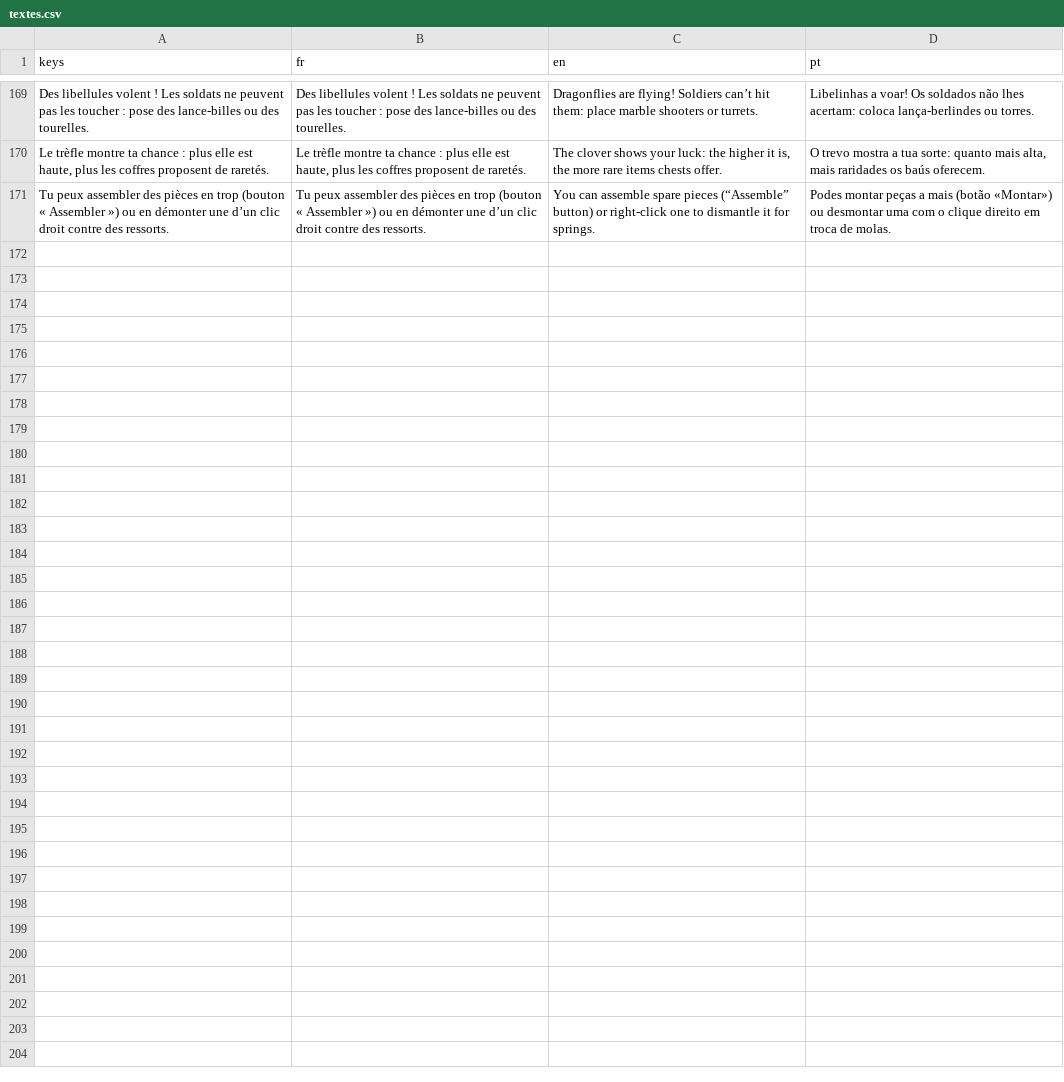
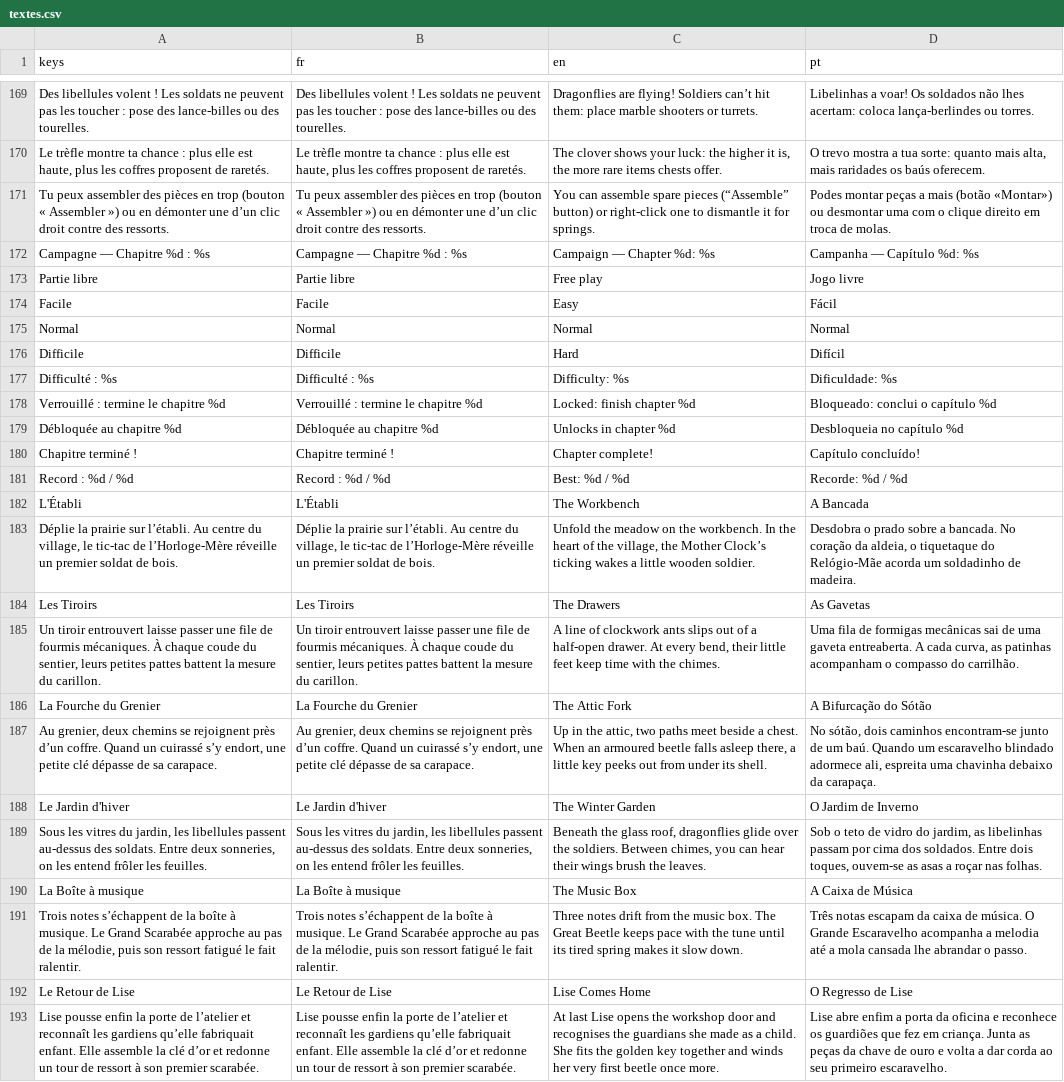
Before and after one commit to Loogatoxx/Rouages, a CSV file: traductions/textes.csv, drawn as a sheet; only a part is shown, gaps mark what is left out; the diff names each change by its address in the sheet, - before the commit and + after, or states it on an @@ line.

```diff
--- a/traductions/textes.csv
+++ b/traductions/textes.csv
+row 172: Campagne — Chapitre %d : %s | Campagne — Chapitre %d : %s | Campaign — Chapter %d: %s | Campanha — Capítulo %d: %s
+row 173: Partie libre | Partie libre | Free play | Jogo livre
+row 174: Facile | Facile | Easy | Fácil
+row 175: Normal | Normal | Normal | Normal
+row 176: Difficile | Difficile | Hard | Difícil
+row 177: Difficulté : %s | Difficulté : %s | Difficulty: %s | Dificuldade: %s
+row 178: Verrouillé : termine le chapitre %d | Verrouillé : termine le chapitre %d | Locked: finish chapter %d | Bloqueado: conclui o capítulo %d
+row 179: Débloquée au chapitre %d | Débloquée au chapitre %d | Unlocks in chapter %d | Desbloqueia no capítulo %d
+row 180: Chapitre terminé ! | Chapitre terminé ! | Chapter complete! | Capítulo concluído!
+row 181: Record : %d / %d | Record : %d / %d | Best: %d / %d | Recorde: %d / %d
+row 182: L'Établi | L'Établi | The Workbench | A Bancada
+row 183: Déplie la prairie sur l’établi. Au centre du village, le tic-tac de l’Horloge-Mère réveille un premier soldat de bois. | Déplie la prairie sur l’établi. Au centre du village, le tic-tac de l’Horloge-Mère réveille un premier soldat de bois. | Unfold the meadow on the workbench. In the heart of the village, the Mother Clock’s ticking wakes a little wooden soldier. | Desdobra o prado sobre a bancada. No coração da aldeia, o tiquetaque do Relógio-Mãe acorda um soldadinho de madeira.
+row 184: Les Tiroirs | Les Tiroirs | The Drawers | As Gavetas
+row 185: Un tiroir entrouvert laisse passer une file de fourmis mécaniques. À chaque coude du sentier, leurs petites pattes battent la mesure du carillon. | Un tiroir entrouvert laisse passer une file de fourmis mécaniques. À chaque coude du sentier, leurs petites pattes battent la mesure du carillon. | A line of clockwork ants slips out of a half-open drawer. At every bend, their little feet keep time with the chimes. | Uma fila de formigas mecânicas sai de uma gaveta entreaberta. A cada curva, as patinhas acompanham o compasso do carrilhão.
+row 186: La Fourche du Grenier | La Fourche du Grenier | The Attic Fork | A Bifurcação do Sótão
+row 187: Au grenier, deux chemins se rejoignent près d’un coffre. Quand un cuirassé s’y endort, une petite clé dépasse de sa carapace. | Au grenier, deux chemins se rejoignent près d’un coffre. Quand un cuirassé s’y endort, une petite clé dépasse de sa carapace. | Up in the attic, two paths meet beside a chest. When an armoured beetle falls asleep there, a little key peeks out from under its shell. | No sótão, dois caminhos encontram-se junto de um baú. Quando um escaravelho blindado adormece ali, espreita uma chavinha debaixo da carapaça.
+row 188: Le Jardin d'hiver | Le Jardin d'hiver | The Winter Garden | O Jardim de Inverno
+row 189: Sous les vitres du jardin, les libellules passent au-dessus des soldats. Entre deux sonneries, on les entend frôler les feuilles. | Sous les vitres du jardin, les libellules passent au-dessus des soldats. Entre deux sonneries, on les entend frôler les feuilles. | Beneath the glass roof, dragonflies glide over the soldiers. Between chimes, you can hear their wings brush the leaves. | Sob o teto de vidro do jardim, as libelinhas passam por cima dos soldados. Entre dois toques, ouvem-se as asas a roçar nas folhas.
+row 190: La Boîte à musique | La Boîte à musique | The Music Box | A Caixa de Música
+row 191: Trois notes s’échappent de la boîte à musique. Le Grand Scarabée approche au pas de la mélodie, puis son ressort fatigué le fait ralentir. | Trois notes s’échappent de la boîte à musique. Le Grand Scarabée approche au pas de la mélodie, puis son ressort fatigué le fait ralentir. | Three notes drift from the music box. The Great Beetle keeps pace with the tune until its tired spring makes it slow down. | Três notas escapam da caixa de música. O Grande Escaravelho acompanha a melodia até a mola cansada lhe abrandar o passo.
+row 192: Le Retour de Lise | Le Retour de Lise | Lise Comes Home | O Regresso de Lise
+row 193: Lise pousse enfin la porte de l’atelier et reconnaît les gardiens qu’elle fabriquait enfant. Elle assemble la clé d’or et redonne un tour de ressort à son premier scarabée. | Lise pousse enfin la porte de l’atelier et reconnaît les gardiens qu’elle fabriquait enfant. Elle assemble la clé d’or et redonne un tour de ressort à son premier scarabée. | At last Lise opens the workshop door and recognises the guardians she made as a child. She fits the golden key together and winds her very first beetle once more. | Lise abre enfim a porta da oficina e reconhece os guardiões que fez em criança. Junta as peças da chave de ouro e volta a dar corda ao seu primeiro escaravelho.
```
Also changed, not shown: 24 other files.
